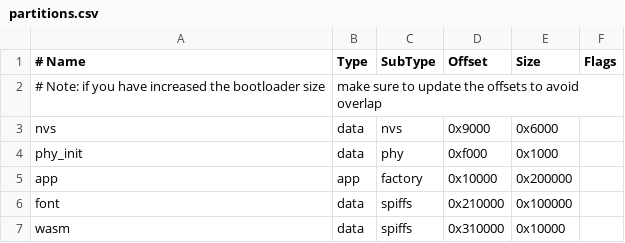
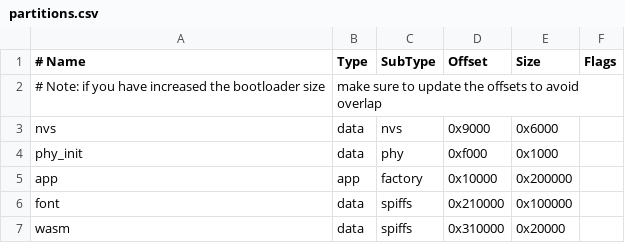
Before and after one commit to h1romas4/m5stamp-c3wamr, a CSV file: partitions.csv, drawn as a sheet.

```diff
--- a/partitions.csv
+++ b/partitions.csv
@@ -6,2 +6,2 @@ app,      app,  factory, 0x10000,  0x200000,
 font,     data, spiffs,  0x210000, 0x100000
-wasm,     data, spiffs,  0x310000, 0x10000
+wasm,     data, spiffs,  0x310000, 0x20000
```
Also changed, not shown: 2 other files.
